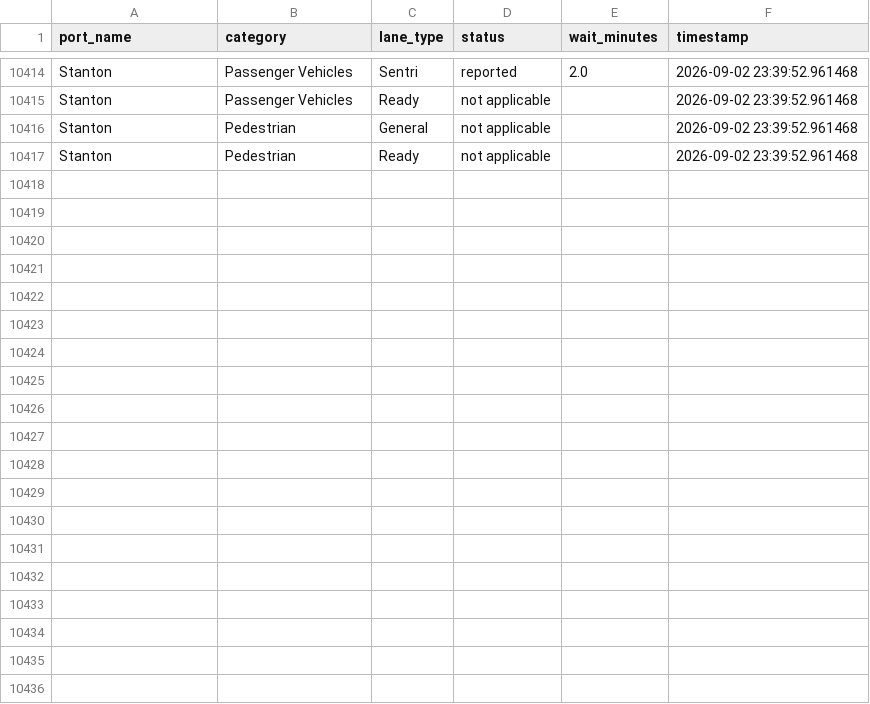
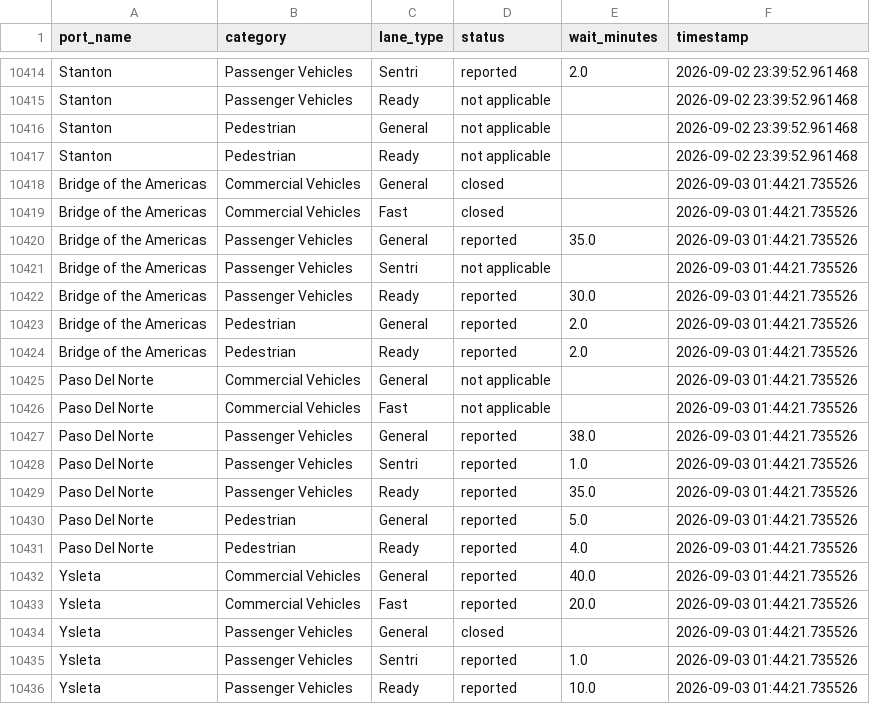
Before and after one commit to ian-vazquez/border-wait-times, a CSV file: data/raw/wait_times.csv, drawn as a sheet; only a part is shown, gaps mark what is left out; the diff covers the shown part only; the diff names each change by its address in the sheet, - before the commit and + after, or states it on an @@ line.

```diff
--- a/data/raw/wait_times.csv
+++ b/data/raw/wait_times.csv
+row 10418: Bridge of the Americas | Commercial Vehicles | General | closed |  | 2026-09-03 01:44:21.735526
+row 10419: Bridge of the Americas | Commercial Vehicles | Fast | closed |  | 2026-09-03 01:44:21.735526
+row 10420: Bridge of the Americas | Passenger Vehicles | General | reported | 35.0 | 2026-09-03 01:44:21.735526
+row 10421: Bridge of the Americas | Passenger Vehicles | Sentri | not applicable |  | 2026-09-03 01:44:21.735526
+row 10422: Bridge of the Americas | Passenger Vehicles | Ready | reported | 30.0 | 2026-09-03 01:44:21.735526
+row 10423: Bridge of the Americas | Pedestrian | General | reported | 2.0 | 2026-09-03 01:44:21.735526
+row 10424: Bridge of the Americas | Pedestrian | Ready | reported | 2.0 | 2026-09-03 01:44:21.735526
+row 10425: Paso Del Norte | Commercial Vehicles | General | not applicable |  | 2026-09-03 01:44:21.735526
+row 10426: Paso Del Norte | Commercial Vehicles | Fast | not applicable |  | 2026-09-03 01:44:21.735526
+row 10427: Paso Del Norte | Passenger Vehicles | General | reported | 38.0 | 2026-09-03 01:44:21.735526
+row 10428: Paso Del Norte | Passenger Vehicles | Sentri | reported | 1.0 | 2026-09-03 01:44:21.735526
+row 10429: Paso Del Norte | Passenger Vehicles | Ready | reported | 35.0 | 2026-09-03 01:44:21.735526
+row 10430: Paso Del Norte | Pedestrian | General | reported | 5.0 | 2026-09-03 01:44:21.735526
+row 10431: Paso Del Norte | Pedestrian | Ready | reported | 4.0 | 2026-09-03 01:44:21.735526
+row 10432: Ysleta | Commercial Vehicles | General | reported | 40.0 | 2026-09-03 01:44:21.735526
+row 10433: Ysleta | Commercial Vehicles | Fast | reported | 20.0 | 2026-09-03 01:44:21.735526
+row 10434: Ysleta | Passenger Vehicles | General | closed |  | 2026-09-03 01:44:21.735526
+row 10435: Ysleta | Passenger Vehicles | Sentri | reported | 1.0 | 2026-09-03 01:44:21.735526
+row 10436: Ysleta | Passenger Vehicles | Ready | reported | 10.0 | 2026-09-03 01:44:21.735526
```
Also changed, not shown: 9 added rows elsewhere in this file.
